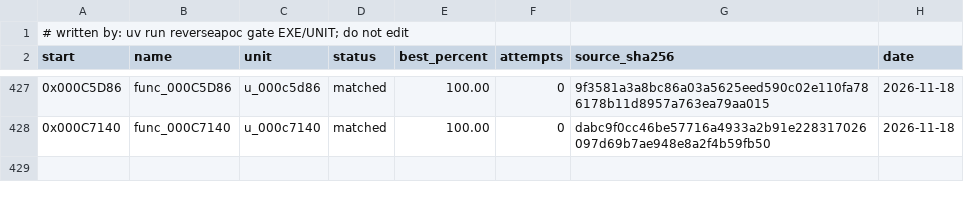
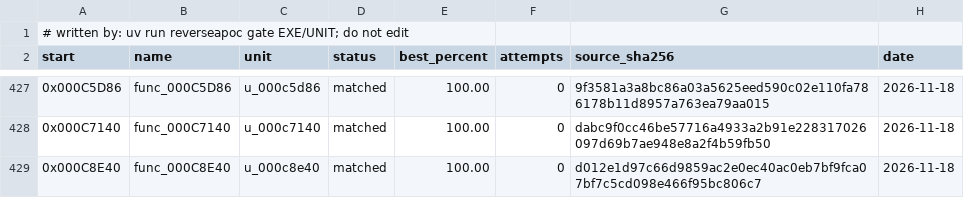
Before and after one commit to ayrtondenner/ReverseApoc, a CSV file: config/ufo2p/status.csv, drawn as a sheet; only a part is shown, gaps mark what is left out.

```diff
--- a/config/ufo2p/status.csv
+++ b/config/ufo2p/status.csv
@@ -428 +428,2 @@ start,name,unit,status,best_percent,attempts,source_sha256,date
 0x000C7140,func_000C7140,u_000c7140,matched,100.00,0,dabc9f0cc46be57716a4933a2b91e228317026097d69b7ae948e8a2f4b59fb50,2026-11-18
+0x000C8E40,func_000C8E40,u_000c8e40,matched,100.00,0,d012e1d97c66d9859ac2e0ec40ac0eb7bf9fca07bf7c5cd098e466f95bc806c7,2026-11-18
```
Also changed, not shown: 2 other files.
